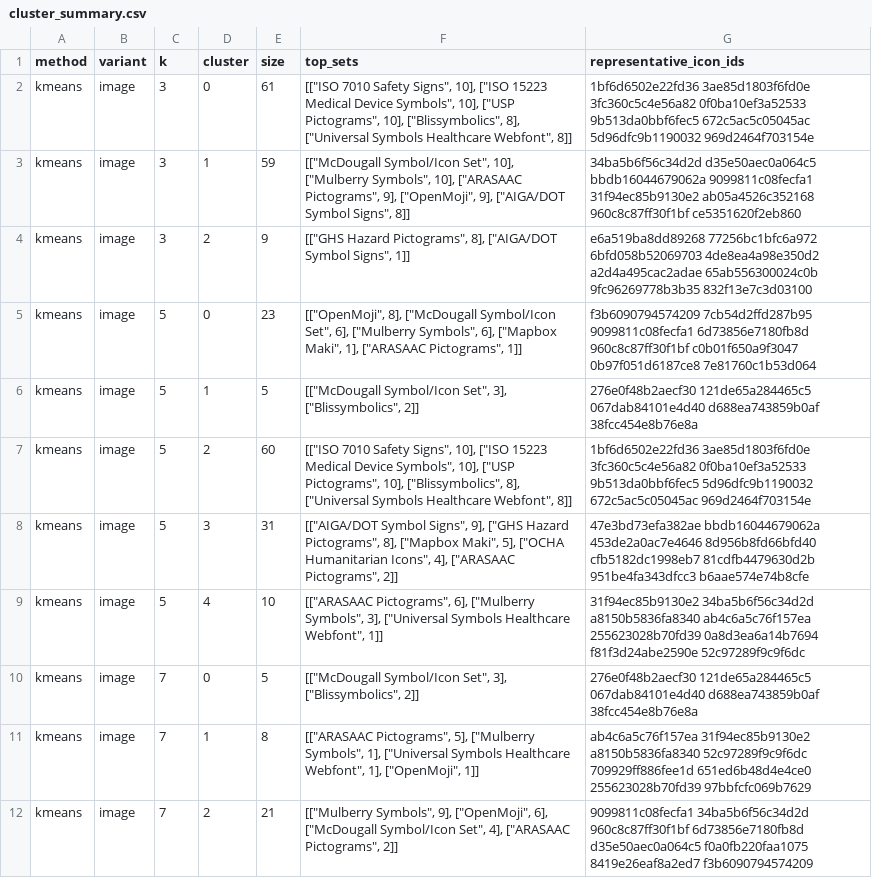
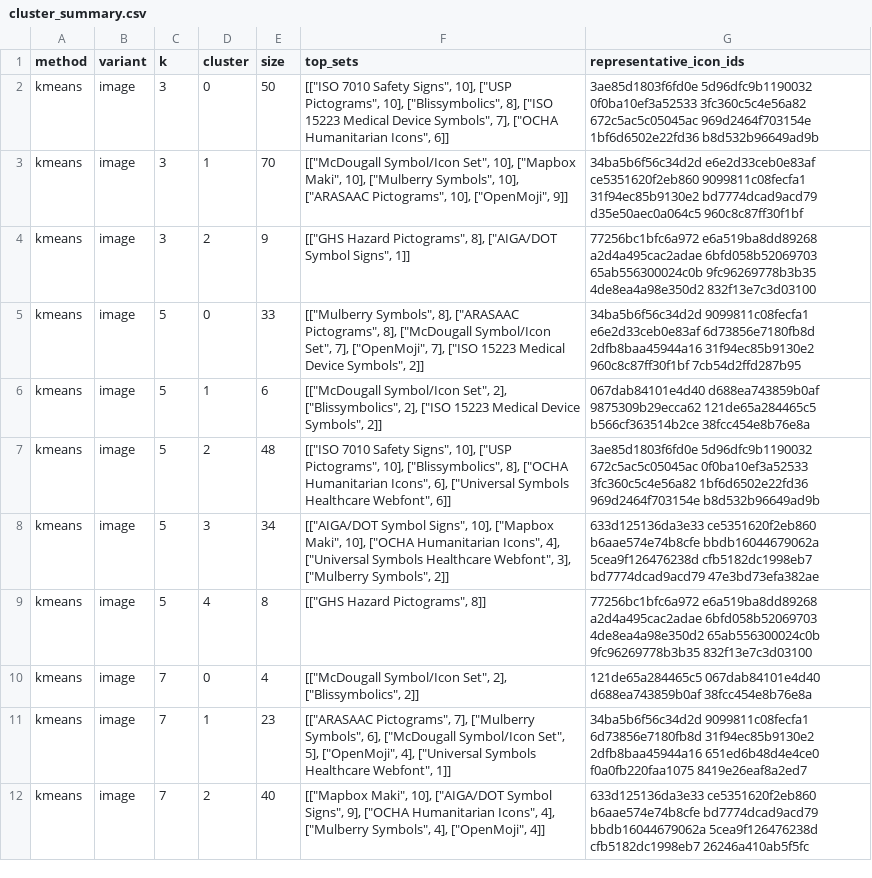
Before and after one commit to ibtisamarif831/thesis, a CSV file: icon_data/analysis/analysis_dashboard/cluster_summary.csv, drawn as a sheet; only a part is shown; the diff covers the shown part only; the diff names each change by its address in the sheet, - before the commit and + after, or states it on an @@ line.

```diff
--- a/icon_data/analysis/analysis_dashboard/cluster_summary.csv
+++ b/icon_data/analysis/analysis_dashboard/cluster_summary.csv
-E2 (size): 61
+E2 (size): 50
-F2 (top_sets): …Signs", 10], ["ISO 15223 Medical Device Symbols", 10], ["USP Pictograms", 10], ["Blissymbolics", 8], ["Universal Symbols Healthcare Webfont", 8]]
+F2 (top_sets): …Signs", 10], ["USP Pictograms", 10], ["Blissymbolics", 8], ["ISO 15223 Medical Device Symbols", 7], ["OCHA Humanitarian Icons", 6]]
-G2 (representative_icon_ids): 1bf6d6502e22fd36 3ae85d1803f6fd0e 3fc360c5c4e56a82 0f0ba10ef3a52533 9b513da0bbf6fec5 672c5ac5c05045ac 5d96dfc9b1190032 969d2464f703154e
+G2 (representative_icon_ids): 3ae85d1803f6fd0e 5d96dfc9b1190032 0f0ba10ef3a52533 3fc360c5c4e56a82 672c5ac5c05045ac 969d2464f703154e 1bf6d6502e22fd36 b8d532b96649ad9b
-E3 (size): 59
+E3 (size): 70
-F3 (top_sets): …Set", 10], ["Mulberry Symbols", 10], ["ARASAAC Pictograms", 9], ["OpenMoji", 9], ["AIGA/DOT Symbol Signs", 8]]
+F3 (top_sets): …Set", 10], ["Mapbox Maki", 10], ["Mulberry Symbols", 10], ["ARASAAC Pictograms", 10], ["OpenMoji", 9]]
-G3 (representative_icon_ids): 34ba5b6f56c34d2d d35e50aec0a064c5 bbdb16044679062a 9099811c08fecfa1 31f94ec85b9130e2 ab05a4526c352168 960c8c87ff30f1bf ce5351620f2eb860
+G3 (representative_icon_ids): 34ba5b6f56c34d2d e6e2d33ceb0e83af ce5351620f2eb860 9099811c08fecfa1 31f94ec85b9130e2 bd7774dcad9acd79 d35e50aec0a064c5 960c8c87ff30f1bf
-G4 (representative_icon_ids): e6a519ba8dd89268 77256bc1bfc6a972 6bfd058b52069703 4de8ea4a98e350d2 a2d4a495cac2adae 65ab556300024c0b 9fc96269778b3b35 832f13e7c3d03100
+G4 (representative_icon_ids): 77256bc1bfc6a972 e6a519ba8dd89268 a2d4a495cac2adae 6bfd058b52069703 65ab556300024c0b 9fc96269778b3b35 4de8ea4a98e350d2 832f13e7c3d03100
-E5 (size): 23
+E5 (size): 33
-F5 (top_sets): [["OpenMoji", 8], ["McDougall Symbol/Icon Set", 6], ["Mulberry Symbols", 6], ["Mapbox Maki", 1], ["ARASAAC Pictograms", 1]]
+F5 (top_sets): [["Mulberry Symbols", 8], ["ARASAAC Pictograms", 8], ["McDougall Symbol/Icon Set", 7], ["OpenMoji", 7], ["ISO 15223 Medical Device Symbols", 2]]
-G5 (representative_icon_ids): f3b6090794574209 7cb54d2ffd287b95 9099811c08fecfa1 6d73856e7180fb8d 960c8c87ff30f1bf c0b01f650a9f3047 0b97f051d6187ce8 7e81760c1b53d064
+G5 (representative_icon_ids): 34ba5b6f56c34d2d 9099811c08fecfa1 e6e2d33ceb0e83af 6d73856e7180fb8d 2dfb8baa45944a16 31f94ec85b9130e2 960c8c87ff30f1bf 7cb54d2ffd287b95
-E6 (size): 5
+E6 (size): 6
-F6 (top_sets): …Symbol/Icon Set", 3], ["Blissymbolics", 2]]
+F6 (top_sets): …Symbol/Icon Set", 2], ["Blissymbolics", 2], ["ISO 15223 Medical Device Symbols", 2]]
-G6 (representative_icon_ids): 276e0f48b2aecf30 121de65a284465c5 067dab84101e4d40 d688ea743859b0af 38fcc454e8b76e8a
+G6 (representative_icon_ids): 067dab84101e4d40 d688ea743859b0af 9875309b29ecca62 121de65a284465c5 b566cf363514b2ce 38fcc454e8b76e8a
-E7 (size): 60
+E7 (size): 48
-F7 (top_sets): …Signs", 10], ["ISO 15223 Medical Device Symbols", 10], ["USP Pictograms", 10], ["Blissymbolics", 8], ["Universal Symbols Healthcare Webfont", 8]]
+F7 (top_sets): …Signs", 10], ["USP Pictograms", 10], ["Blissymbolics", 8], ["OCHA Humanitarian Icons", 6], ["Universal Symbols Healthcare Webfont", 6]]
-G7 (representative_icon_ids): 1bf6d6502e22fd36 3ae85d1803f6fd0e 3fc360c5c4e56a82 0f0ba10ef3a52533 9b513da0bbf6fec5 5d96dfc9b1190032 672c5ac5c05045ac 969d2464f703154e
+G7 (representative_icon_ids): 3ae85d1803f6fd0e 5d96dfc9b1190032 672c5ac5c05045ac 0f0ba10ef3a52533 3fc360c5c4e56a82 1bf6d6502e22fd36 969d2464f703154e b8d532b96649ad9b
-E8 (size): 31
+E8 (size): 34
-F8 (top_sets): …Symbol Signs", 9], ["GHS Hazard Pictograms", 8], ["Mapbox Maki", 5], ["OCHA Humanitarian Icons", 4], ["ARASAAC Pictograms", 2]]
+F8 (top_sets): …Symbol Signs", 10], ["Mapbox Maki", 10], ["OCHA Humanitarian Icons", 4], ["Universal Symbols Healthcare Webfont", 3], ["Mulberry Symbols", 2]]
-G8 (representative_icon_ids): 47e3bd73efa382ae bbdb16044679062a 453de2a0ac7e4646 8d956b8fd66bfd40 cfb5182dc1998eb7 81cdfb4479630d2b 951be4fa343dfcc3 b6aae574e74b8cfe
+G8 (representative_icon_ids): 633d125136da3e33 ce5351620f2eb860 b6aae574e74b8cfe bbdb16044679062a 5cea9f126476238d cfb5182dc1998eb7 bd7774dcad9acd79 47e3bd73efa382ae
-E9 (size): 10
+E9 (size): 8
-F9 (top_sets): [["ARASAAC Pictograms", 6], ["Mulberry Symbols", 3], ["Universal Symbols Healthcare Webfont", 1]]
+F9 (top_sets): [["GHS Hazard Pictograms", 8]]
-G9 (representative_icon_ids): 31f94ec85b9130e2 34ba5b6f56c34d2d a8150b5836fa8340 ab4c6a5c76f157ea 255623028b70fd39 0a8d3ea6a14b7694 f81f3d24abe2590e 52c97289f9c9f6dc
+G9 (representative_icon_ids): 77256bc1bfc6a972 e6a519ba8dd89268 a2d4a495cac2adae 6bfd058b52069703 4de8ea4a98e350d2 65ab556300024c0b 9fc96269778b3b35 832f13e7c3d03100
-E10 (size): 5
+E10 (size): 4
-F10 (top_sets): …Symbol/Icon Set", 3], ["Blissymbolics", 2]]
+F10 (top_sets): …Symbol/Icon Set", 2], ["Blissymbolics", 2]]
-G10 (representative_icon_ids): 276e0f48b2aecf30 121de65a284465c5 067dab84101e4d40…
+G10 (representative_icon_ids): 121de65a284465c5 067dab84101e4d40…
-E11 (size): 8
+E11 (size): 23
-F11 (top_sets): [["ARASAAC Pictograms", 5], ["Mulberry Symbols", 1], ["Universal Symbols Healthcare Webfont", 1], ["OpenMoji", 1]]
+F11 (top_sets): [["ARASAAC Pictograms", 7], ["Mulberry Symbols", 6], ["McDougall Symbol/Icon Set", 5], ["OpenMoji", 4], ["Universal Symbols Healthcare Webfont", 1]]
-G11 (representative_icon_ids): ab4c6a5c76f157ea 31f94ec85b9130e2 a8150b5836fa8340 52c97289f9c9f6dc 709929ff886fee1d 651ed6b48d4e4ce0 255623028b70fd39 97bbfcfc069b7629
+G11 (representative_icon_ids): 34ba5b6f56c34d2d 9099811c08fecfa1 6d73856e7180fb8d 31f94ec85b9130e2 2dfb8baa45944a16 651ed6b48d4e4ce0 f0a0fb220faa1075 8419e26eaf8a2ed7
-E12 (size): 21
+E12 (size): 40
-F12 (top_sets): [["Mulberry Symbols", 9], ["OpenMoji", 6], ["McDougall Symbol/Icon Set", 4], ["ARASAAC Pictograms", 2]]
+F12 (top_sets): [["Mapbox Maki", 10], ["AIGA/DOT Symbol Signs", 9], ["OCHA Humanitarian Icons", 4], ["Mulberry Symbols", 4], ["OpenMoji", 4]]
-G12 (representative_icon_ids): 9099811c08fecfa1 34ba5b6f56c34d2d 960c8c87ff30f1bf 6d73856e7180fb8d d35e50aec0a064c5 f0a0fb220faa1075 8419e26eaf8a2ed7 f3b6090794574209
+G12 (representative_icon_ids): 633d125136da3e33 ce5351620f2eb860 b6aae574e74b8cfe bd7774dcad9acd79 bbdb16044679062a 5cea9f126476238d cfb5182dc1998eb7 26246a410ab5f5fc
```
Also changed, not shown: 154 edited cells elsewhere in this file, icon_data/analysis/analysis_dashboard/cluster_assignments.csv, icon_data/analysis/analysis_dashboard/clusters_hierarchical.csv, 44 other files.
